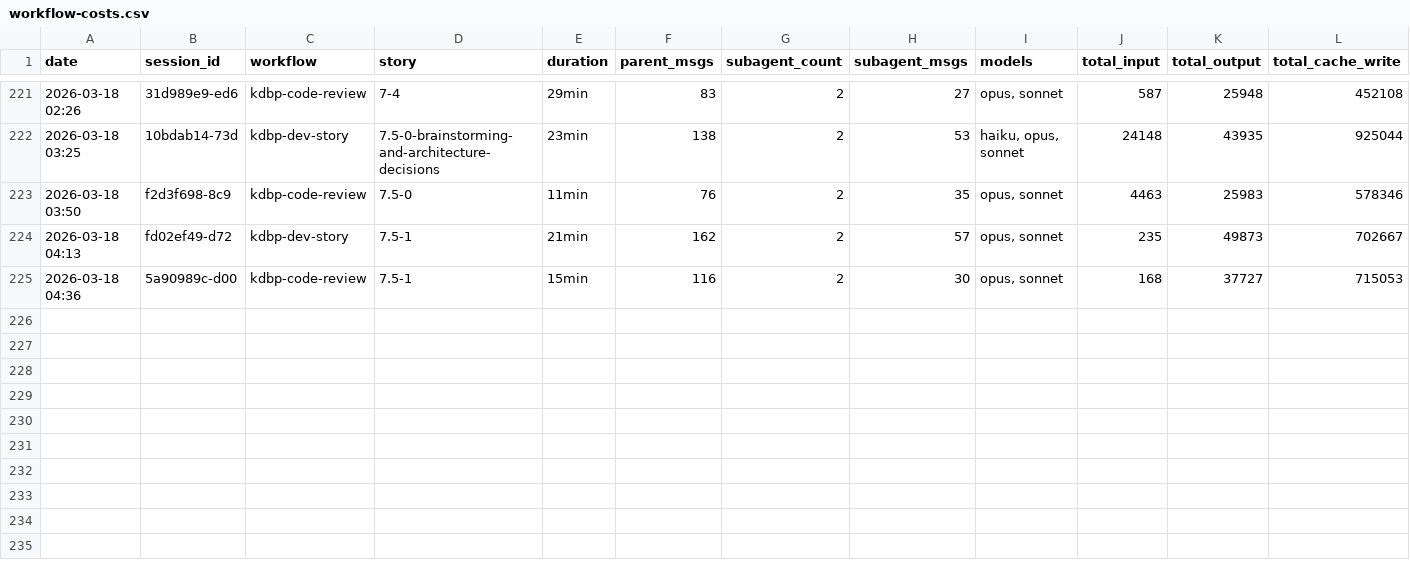
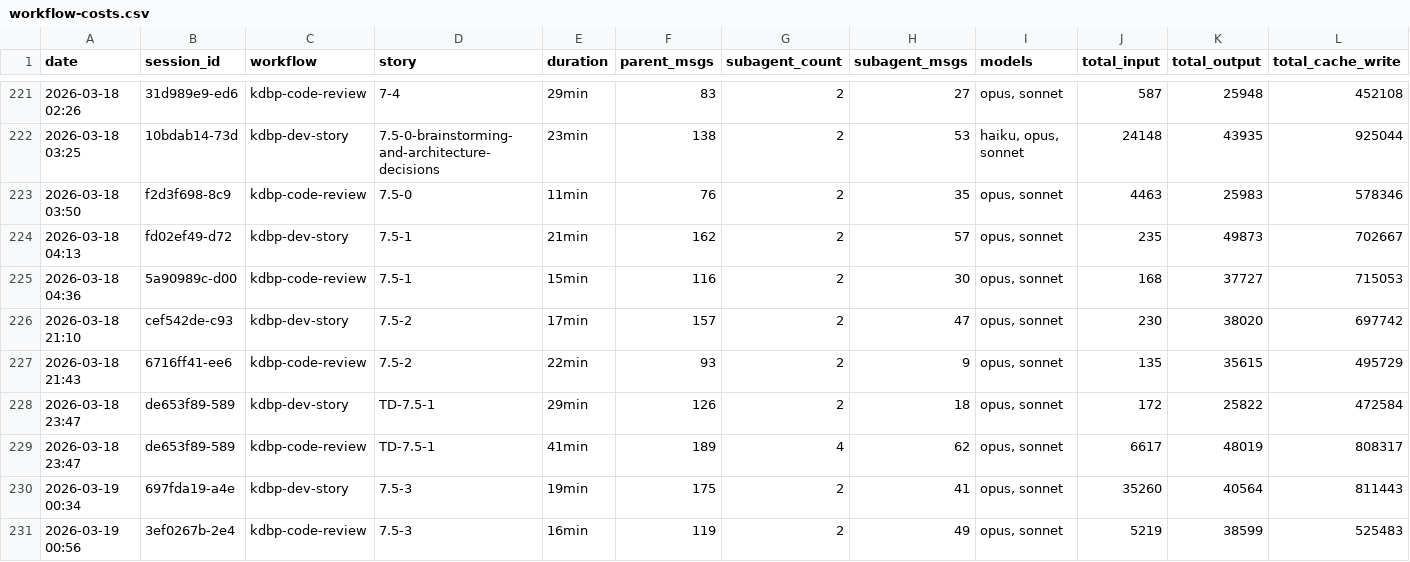
Before and after one commit to Brownbull/archie, a CSV file: docs/sprint-artifacts/workflow-costs.csv, drawn as a sheet; only a part is shown, gaps mark what is left out; rows hold the shown columns only; the diff names each change by its address in the sheet, - before the commit and + after, or states it on an @@ line.

```diff
--- a/docs/sprint-artifacts/workflow-costs.csv
+++ b/docs/sprint-artifacts/workflow-costs.csv
+row 226: 2026-03-18 21:10 | cef542de-c93 | kdbp-dev-story | 7.5-2 | 17min | 157 | 2 | 47 | opus, sonnet | 230 | 38020 | 697742
+row 227: 2026-03-18 21:43 | 6716ff41-ee6 | kdbp-code-review | 7.5-2 | 22min | 93 | 2 | 9 | opus, sonnet | 135 | 35615 | 495729
+row 228: 2026-03-18 23:47 | de653f89-589 | kdbp-dev-story | TD-7.5-1 | 29min | 126 | 2 | 18 | opus, sonnet | 172 | 25822 | 472584
+row 229: 2026-03-18 23:47 | de653f89-589 | kdbp-code-review | TD-7.5-1 | 41min | 189 | 4 | 62 | opus, sonnet | 6617 | 48019 | 808317
+row 230: 2026-03-19 00:34 | 697fda19-a4e | kdbp-dev-story | 7.5-3 | 19min | 175 | 2 | 41 | opus, sonnet | 35260 | 40564 | 811443
+row 231: 2026-03-19 00:56 | 3ef0267b-2e4 | kdbp-code-review | 7.5-3 | 16min | 119 | 2 | 49 | opus, sonnet | 5219 | 38599 | 525483
```
Also changed, not shown: docs/cost-tracking/session-costs.csv, 19 other files.
